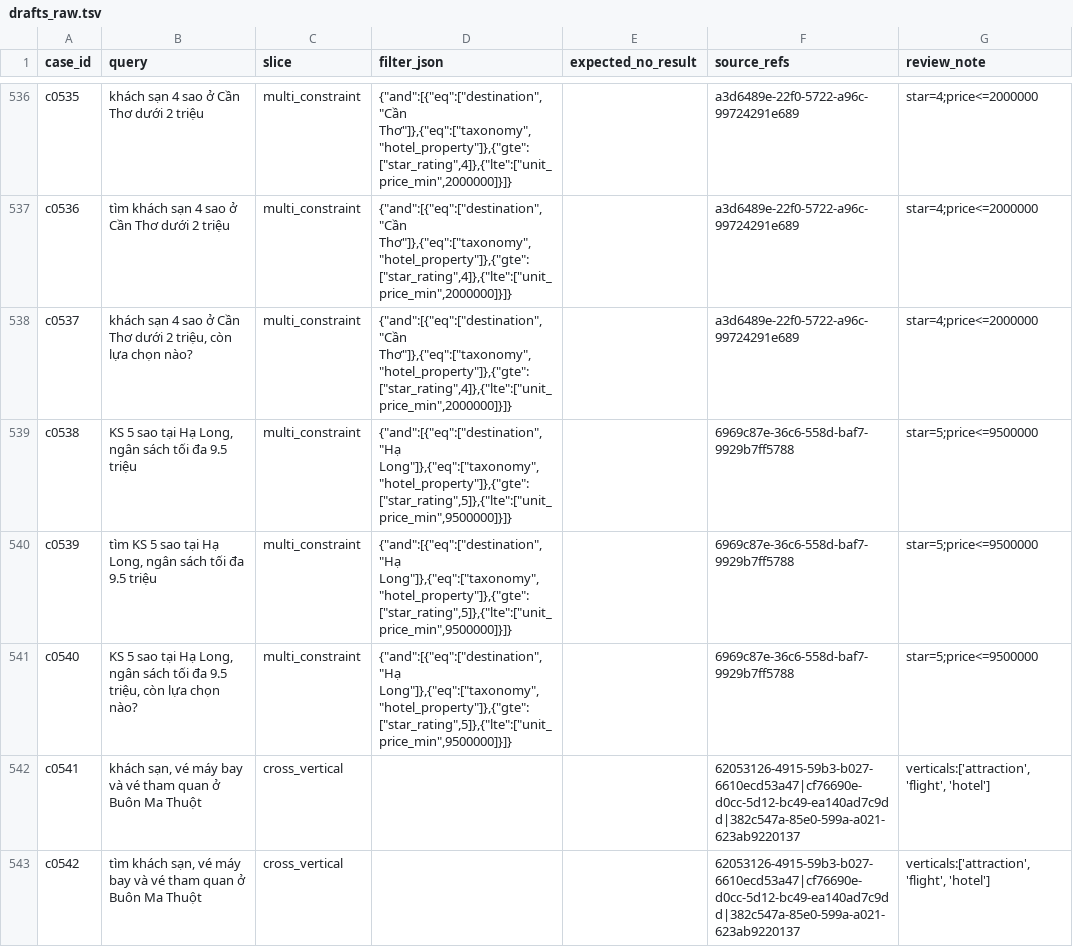
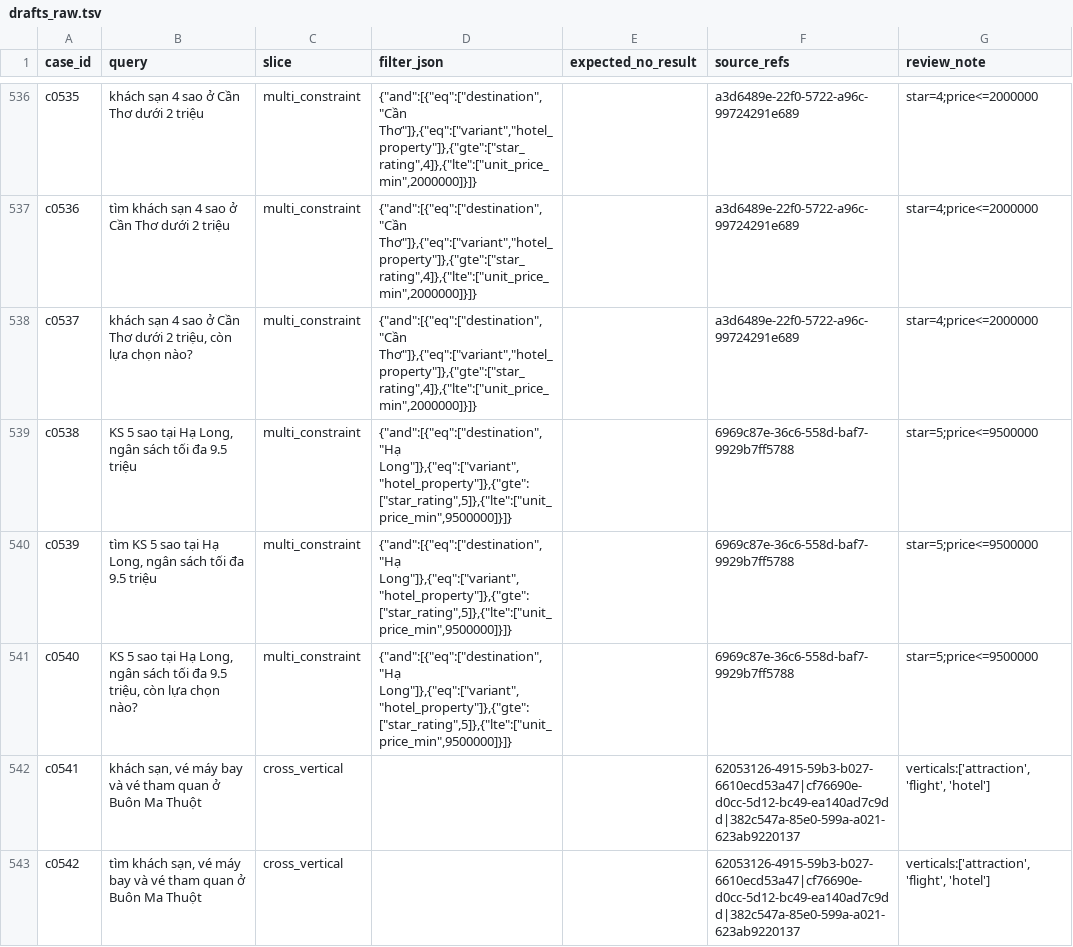
Before and after one commit to NguyenNhat4/Travel-Recommend-System, a TSV file: src/evaluation/search_bench/gold/drafts_raw.tsv, drawn as a sheet; only a part is shown, gaps mark what is left out; the diff covers the shown part only; the diff names each change by its address in the sheet, - before the commit and + after, or states it on an @@ line.

Commit message:
feat(gold): thêm sb gold drafts, sửa filter taxonomy -> variant

```diff
--- a/src/evaluation/search_bench/gold/drafts_raw.tsv
+++ b/src/evaluation/search_bench/gold/drafts_raw.tsv
-D536:D538 (filter_json): {"and":[{"eq":["destination","Cần Thơ"]},{"eq":["taxonomy","hotel_property"]},{"gte":["star_rating",4]},{"lte":["unit_price_min",2000000]}]}
+D536:D538 (filter_json): {"and":[{"eq":["destination","Cần Thơ"]},{"eq":["variant","hotel_property"]},{"gte":["star_rating",4]},{"lte":["unit_price_min",2000000]}]}
-D539:D541 (filter_json): {"and":[{"eq":["destination","Hạ Long"]},{"eq":["taxonomy","hotel_property"]},{"gte":["star_rating",5]},{"lte":["unit_price_min",9500000]}]}
+D539:D541 (filter_json): {"and":[{"eq":["destination","Hạ Long"]},{"eq":["variant","hotel_property"]},{"gte":["star_rating",5]},{"lte":["unit_price_min",9500000]}]}
```
Also changed, not shown: 54 edited cells elsewhere in this file, 8 other files.
